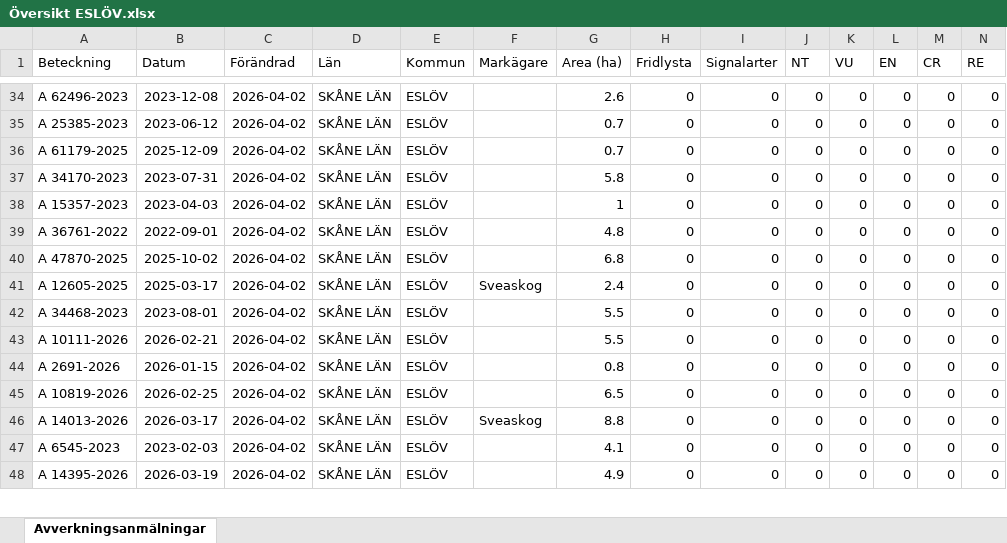
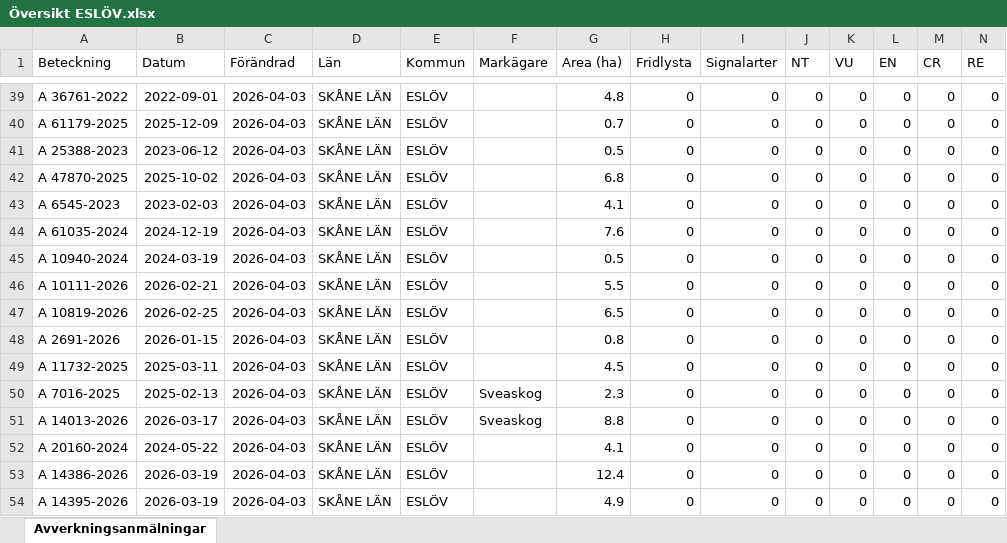
Before and after one commit to klasma/Logging_1285, an Excel workbook: Översikt ESLÖV.xlsx, sheet Avverkningsanmälningar, drawn as a sheet; only a part is shown, gaps mark what is left out; values as stored, in another font and other column widths than the file's, no borders; removed rows and columns are numbered as before the commit, all else as after; rows hold the shown columns only; the diff covers the shown part only; the diff names each change by its address in the sheet, - before the commit and + after, or states it on an @@ line.

```diff
--- a/Översikt ESLÖV.xlsx (sheet Avverkningsanmälningar)
+++ b/Översikt ESLÖV.xlsx (sheet Avverkningsanmälningar)
-A39 (Beteckning): A 62496-2023
+A39 (Beteckning): A 36761-2022
-B39 (Datum): 2023-12-08
+B39 (Datum): 2022-09-01
-C39 (Förändrad): 2026-04-02
+C39 (Förändrad): 2026-04-03
-G39 (Area (ha)): 2.6
+G39 (Area (ha)): 4.8
-row 35: A 25385-2023 | 2023-06-12 | 2026-04-02 | SKÅNE LÄN | ESLÖV |  | 0.7 | 0 | 0 | 0 | 0 | 0 | 0 | 0
-C40:C41 (Förändrad): 2026-04-02
+C40:C41 (Förändrad): 2026-04-03
-A41 (Beteckning): A 34170-2023
+A41 (Beteckning): A 25388-2023
-B41 (Datum): 2023-07-31
+B41 (Datum): 2023-06-12
-G41 (Area (ha)): 5.8
+G41 (Area (ha)): 0.5
-row 38: A 15357-2023 | 2023-04-03 | 2026-04-02 | SKÅNE LÄN | ESLÖV |  | 1 | 0 | 0 | 0 | 0 | 0 | 0 | 0
-row 39: A 36761-2022 | 2022-09-01 | 2026-04-02 | SKÅNE LÄN | ESLÖV |  | 4.8 | 0 | 0 | 0 | 0 | 0 | 0 | 0
-C42:C43 (Förändrad): 2026-04-02
+C42:C43 (Förändrad): 2026-04-03
-A43 (Beteckning): A 12605-2025
+A43 (Beteckning): A 6545-2023
-B43 (Datum): 2025-03-17
+B43 (Datum): 2023-02-03
-F43 (Markägare): Sveaskog
+F43 (Markägare): (empty)
-G43 (Area (ha)): 2.4
+G43 (Area (ha)): 4.1
+row 44: A 61035-2024 | 2024-12-19 | 2026-04-03 | SKÅNE LÄN | ESLÖV |  | 7.6 | 0 | 0 | 0 | 0 | 0 | 0 | 0
-A45 (Beteckning): A 34468-2023
+A45 (Beteckning): A 10940-2024
-B45 (Datum): 2023-08-01
+B45 (Datum): 2024-03-19
-C45:C46 (Förändrad): 2026-04-02
+C45:C46 (Förändrad): 2026-04-03
-G45 (Area (ha)): 5.5
+G45 (Area (ha)): 0.5
+row 47: A 10819-2026 | 2026-02-25 | 2026-04-03 | SKÅNE LÄN | ESLÖV |  | 6.5 | 0 | 0 | 0 | 0 | 0 | 0 | 0
-C48:C49 (Förändrad): 2026-04-02
+C48:C49 (Förändrad): 2026-04-03
-A49 (Beteckning): A 10819-2026
+A49 (Beteckning): A 11732-2025
-B49 (Datum): 2026-02-25
+B49 (Datum): 2025-03-11
-G49 (Area (ha)): 6.5
+G49 (Area (ha)): 4.5
+row 50: A 7016-2025 | 2025-02-13 | 2026-04-03 | SKÅNE LÄN | ESLÖV | Sveaskog | 2.3 | 0 | 0 | 0 | 0 | 0 | 0 | 0
-C51:C52 (Förändrad): 2026-04-02
+C51:C52 (Förändrad): 2026-04-03
-A52 (Beteckning): A 6545-2023
+A52 (Beteckning): A 20160-2024
-B52 (Datum): 2023-02-03
+B52 (Datum): 2024-05-22
+row 53: A 14386-2026 | 2026-03-19 | 2026-04-03 | SKÅNE LÄN | ESLÖV |  | 12.4 | 0 | 0 | 0 | 0 | 0 | 0 | 0
-C54 (Förändrad): 2026-04-02
+C54 (Förändrad): 2026-04-03
```
Also changed, not shown: 15 added rows, 16 removed rows and 107 edited cells elsewhere in this sheet, artfynd/A 1510-2024 artfynd.xlsx, artfynd/A 24802-2025 artfynd.xlsx, 28 other files.
